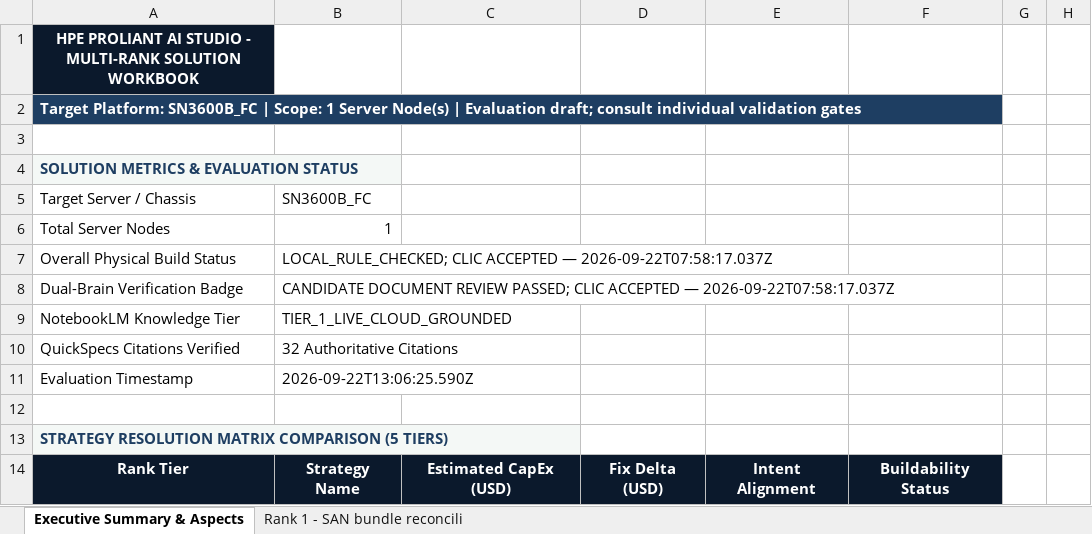
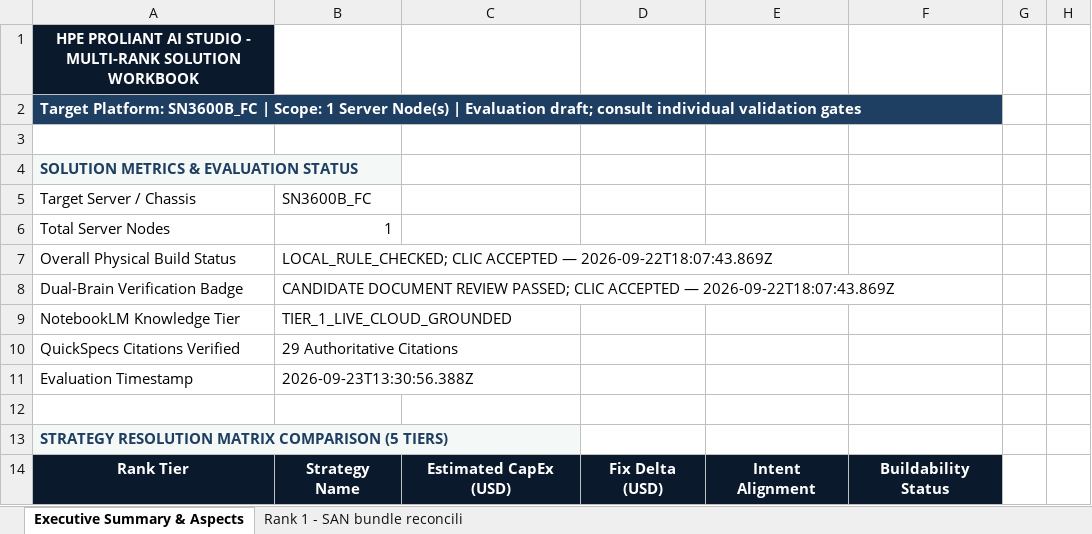
Before and after one commit to vinodhsubramanian123/updatedVendorScrapingNotebook-v2, an Excel workbook: outputs/SAN/FC/SN3600B_FC/Config2_SN3600B_FC_Switch_EVALUATED_BOQ_Evaluated BOQ_MultiRank_Solutions.xlsx, sheet Executive Summary & Aspects, drawn as a sheet; only a part is shown; values as stored, in another font and other column widths than the file's, no borders; the diff covers the shown part only; the diff names each change by its address in the sheet, - before the commit and + after, or states it on an @@ line.

```diff
--- a/outputs/SAN/FC/SN3600B_FC/Config2_SN3600B_FC_Switch_EVALUATED_BOQ_Evaluated BOQ_MultiRank_Solutions.xlsx (sheet Executive Summary & Aspects)
+++ b/outputs/SAN/FC/SN3600B_FC/Config2_SN3600B_FC_Switch_EVALUATED_BOQ_Evaluated BOQ_MultiRank_Solutions.xlsx (sheet Executive Summary & Aspects)
-B7: …ACCEPTED — 2026-09-22T07:58:17.037Z
+B7: …ACCEPTED — 2026-09-22T18:07:43.869Z
-B8: …ACCEPTED — 2026-09-22T07:58:17.037Z
+B8: …ACCEPTED — 2026-09-22T18:07:43.869Z
-B10: 32 Authoritative Citations
+B10: 29 Authoritative Citations
-B11: 2026-09-22T13:06:25.590Z
+B11: 2026-09-23T13:30:56.388Z
```
Also changed, not shown: 3 edited cells elsewhere in this sheet, sheet Rank 1 - SAN bundle reconcili, formulas that keep their value, outputs/SAN/FC/SN3600B_FC/Config2_SN3600B_FC_Switch_EVALUATED_BOQ_Evaluated BOQ_Partner_Portal.xlsx, outputs/SAN/FC/SN3600B_FC/Config2_SN3600B_FC_Switch_EVALUATED_BOQ_Evaluated BOQ_Proposal.xlsx, 43 other files.
